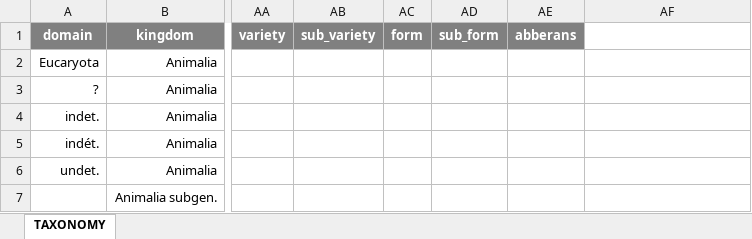
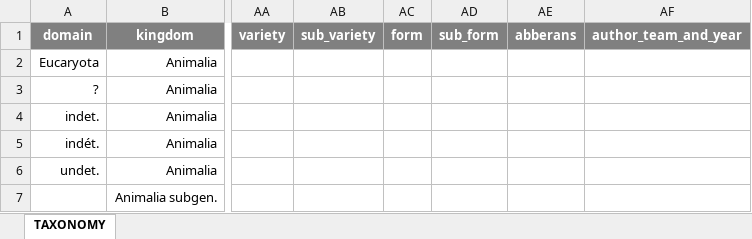
Before and after one commit to naturalsciences/natural_heritage_darwin, an Excel workbook: web/help/unit_tests/fake_data_tests/TaxonomyImportForUnitTesting.xlsm, sheet TAXONOMY, drawn as a sheet; only a part is shown, gaps mark what is left out; values as stored, in another font and other column widths than the file's, no borders; the diff names each change by its address in the sheet, - before the commit and + after, or states it on an @@ line.

Commit message:
Excel template adapted and tested
- Brought new corrections concerning the subspecific levels
- Brought new author_team_and_year field and foreseen the export of this information into the calssification_keywords tags
- Brought xsd new fields validation

refs #1878

```diff
--- a/web/help/unit_tests/fake_data_tests/TaxonomyImportForUnitTesting.xlsm (sheet TAXONOMY)
+++ b/web/help/unit_tests/fake_data_tests/TaxonomyImportForUnitTesting.xlsm (sheet TAXONOMY)
-AF1: (empty)
+AF1: author_team_and_year
-AF1 fill: none
+AF1 fill: #808080
```
Also changed, not shown: web/help/TaxonomyImport.xlsm, web/help/unit_tests/real_data_tests/TaxonomyImportTemporary.xlsm, 5 other files.
